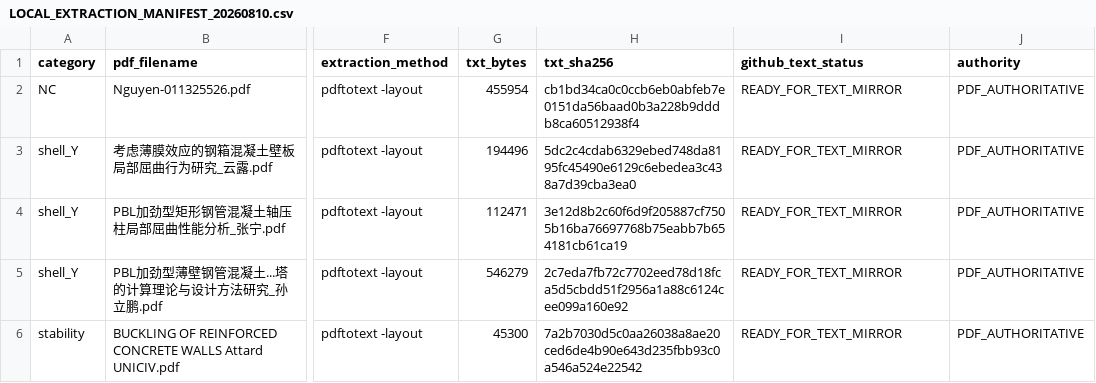
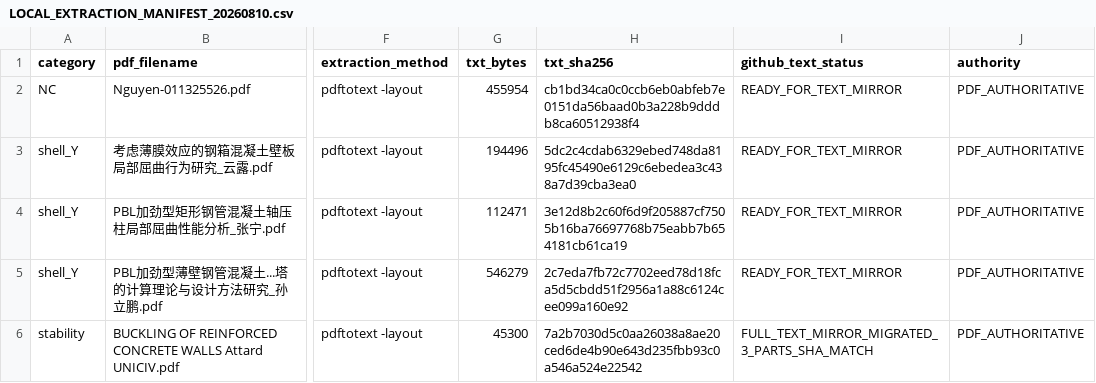
Before and after one commit to yubai20000123-jpg/NZ-SCCM-Theory-History, a CSV file: sources_text/LOCAL_EXTRACTION_MANIFEST_20260810.csv, drawn as a sheet; only a part is shown, gaps mark what is left out; the diff names each change by its address in the sheet, - before the commit and + after, or states it on an @@ line.

Commit message:
Mark Attard text mirror fully migrated

```diff
--- a/sources_text/LOCAL_EXTRACTION_MANIFEST_20260810.csv
+++ b/sources_text/LOCAL_EXTRACTION_MANIFEST_20260810.csv
-I6 (github_text_status): READY_FOR_TEXT_MIRROR
+I6 (github_text_status): FULL_TEXT_MIRROR_MIGRATED_3_PARTS_SHA_MATCH
```
